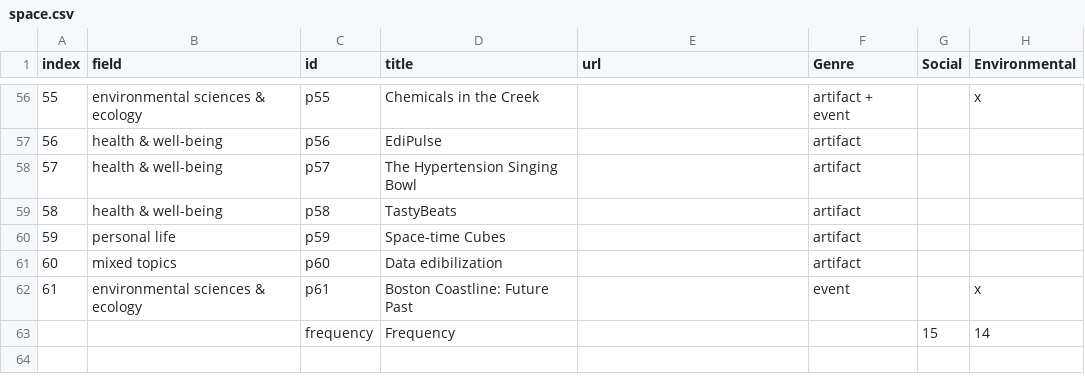
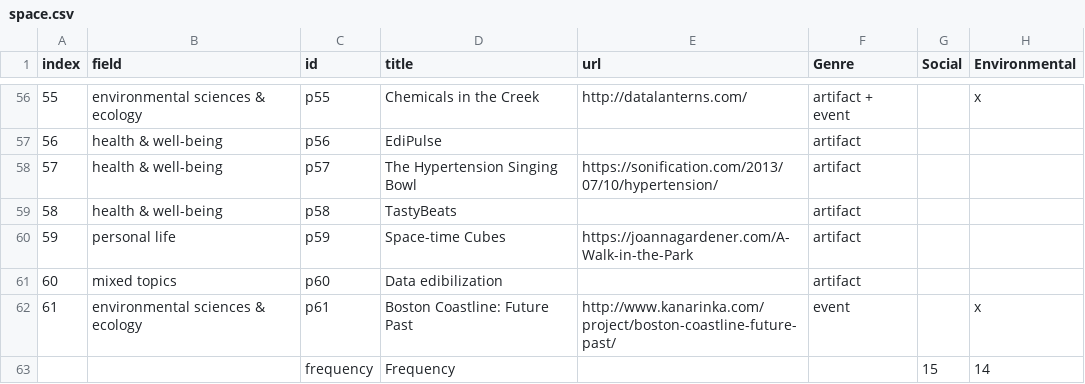
Before and after one commit to affectivevis/affectivevis.github.io, a CSV file: space.csv, drawn as a sheet; only a part is shown, gaps mark what is left out; the diff covers the shown part only; the diff names each change by its address in the sheet, - before the commit and + after, or states it on an @@ line.

```diff
--- a/space.csv
+++ b/space.csv
-E56 (url): (empty)
+E56 (url): http://datalanterns.com/
-E58 (url): (empty)
+E58 (url): https://sonification.com/2013/07/10/hypertension/
-E60 (url): (empty)
+E60 (url): https://joannagardener.com/A-Walk-in-the-Park
-E62 (url): (empty)
+E62 (url): http://www.kanarinka.com/project/boston-coastline-future-past/
```
Also changed, not shown: 43 edited cells elsewhere in this file, 3 other files.
